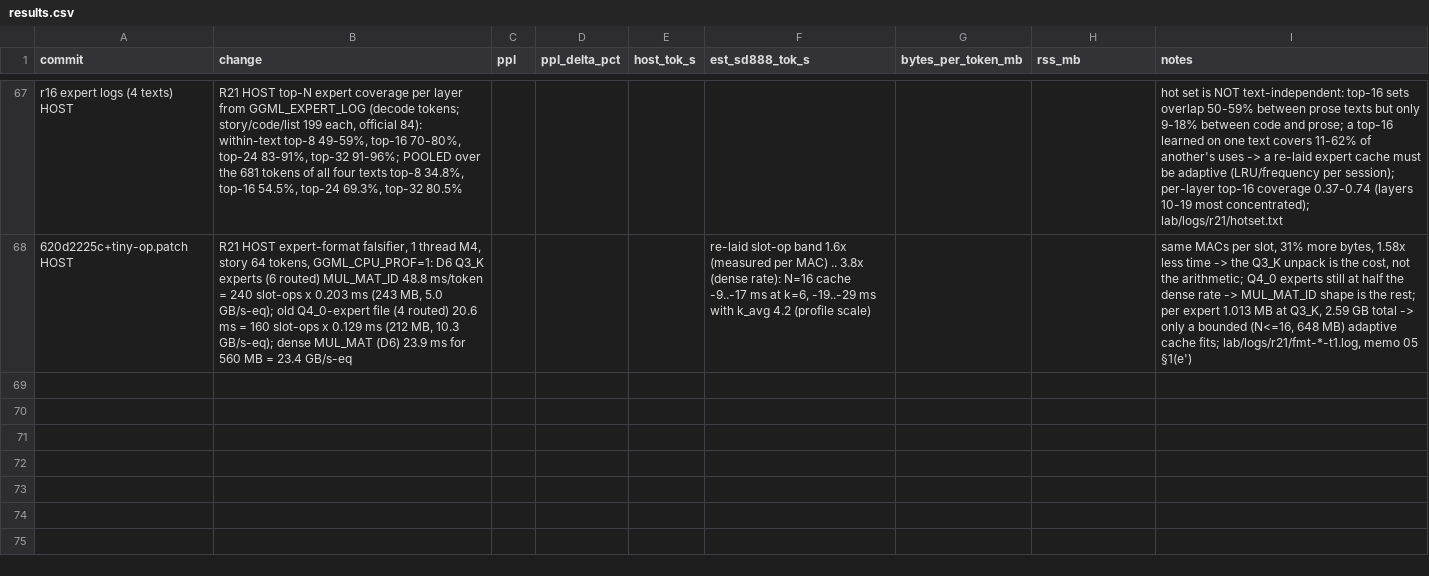
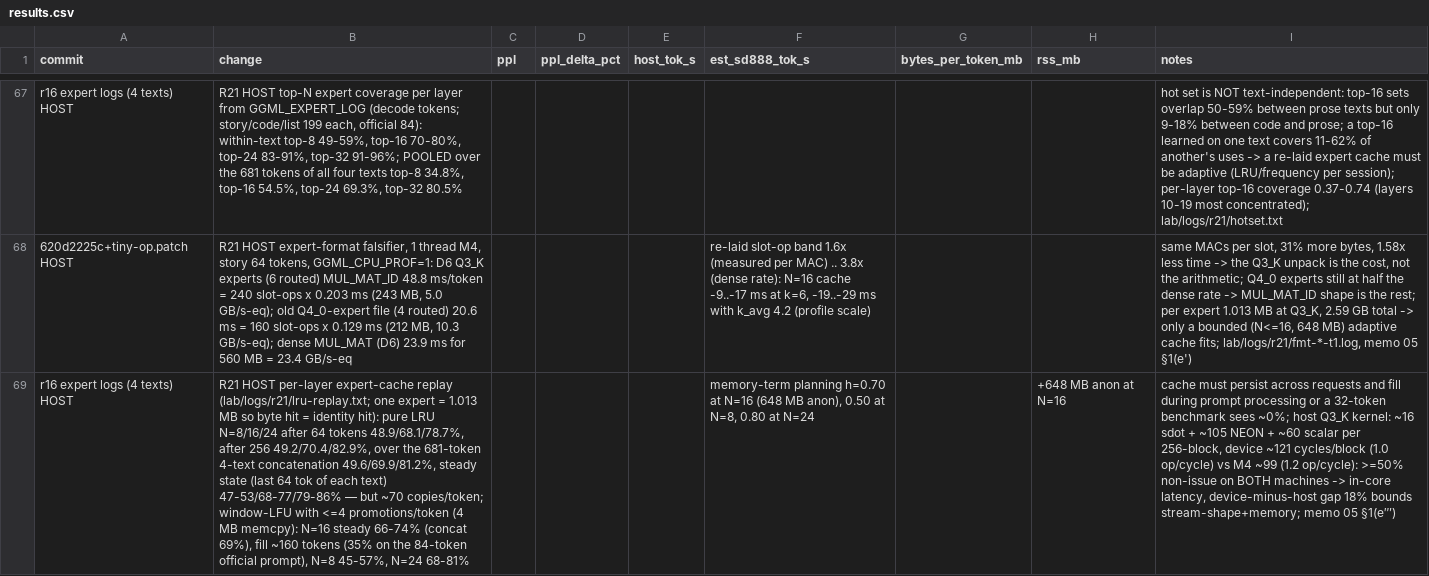
Before and after one commit to hoeio/vollie, a CSV file: reports/results.csv, drawn as a sheet; only a part is shown, gaps mark what is left out; the diff names each change by its address in the sheet, - before the commit and + after, or states it on an @@ line.

```diff
--- a/reports/results.csv
+++ b/reports/results.csv
+row 69: r16 expert logs (4 texts) HOST | R21 HOST per-layer expert-cache replay (lab/logs/r21/lru-replay.txt; one expert = 1.013 MB so byte hit = identity hit): pure LRU N=8/16/24 after 64 tokens 48.9/68.1/78.7%, after 256 49.2/70.4/82.9%, over the 681-token 4-text concatenation 49.6/69.9/81.2%, steady state (last 64 tok of each text) 47-53/68-77/79-86% — but ~70 copies/token; window-LFU with <=4 promotions/token (4 MB memcpy): N=16 steady 66-74% (concat 69%), fill ~160 tokens (35% on the 84-token official prompt), N=8 45-57%, N=24 68-81% |  |  |  | memory-term planning h=0.70 at N=16 (648 MB anon), 0.50 at N=8, 0.80 at N=24 |  | +648 MB anon at N=16 | cache must persist across requests and fill during prompt processing or a 32-token benchmark sees ~0%; host Q3_K kernel: ~16 sdot + ~105 NEON + ~60 scalar per 256-block, device ~121 cycles/block (1.0 op/cycle) vs M4 ~99 (1.2 op/cycle): >=50% non-issue on BOTH machines -> in-core latency, device-minus-host gap 18% bounds stream-shape+memory; memo 05 §1(e‴)
```
Also changed, not shown: 1 other file.
